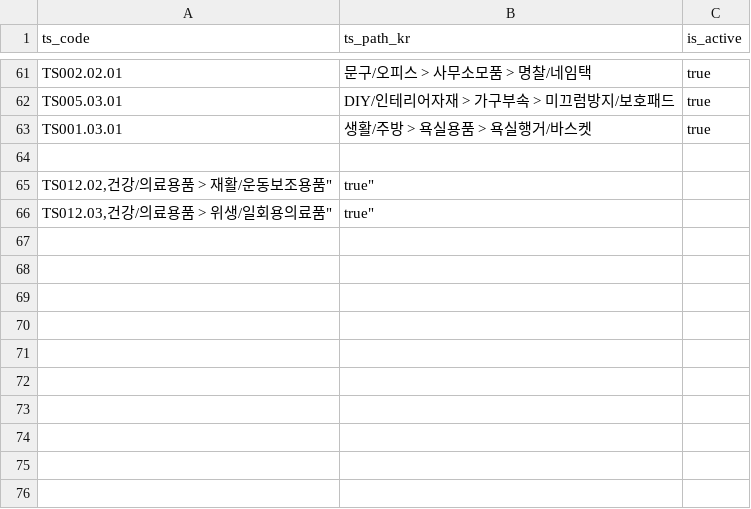
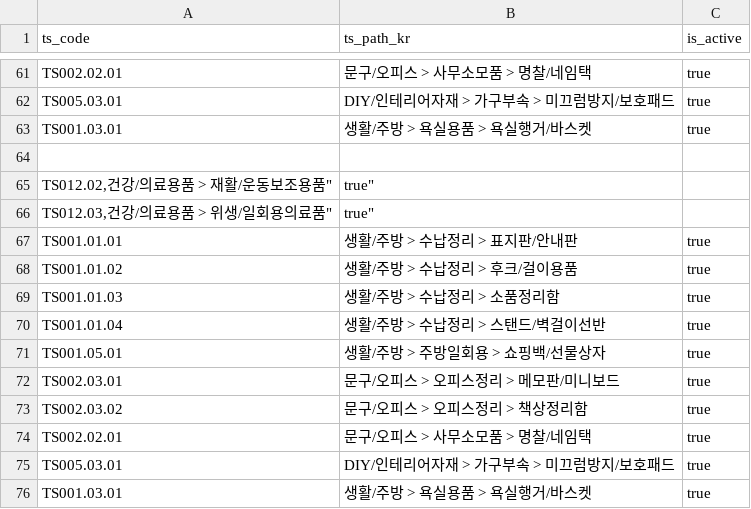
Before and after one commit to tarsumae/ts-taxonomy, a CSV file: ts_taxonomy.csv, drawn as a sheet; only a part is shown, gaps mark what is left out.

Commit message:
Update ts_taxonomy.csv

```diff
--- a/ts_taxonomy.csv
+++ b/ts_taxonomy.csv
@@ -66 +66,11 @@ TS001.03.01,"생활/주방 > 욕실용품 > 욕실행거/바스켓",true
 "TS012.03,"건강/의료용품 > 위생/일회용의료품",true",,
+TS001.01.01,"생활/주방 > 수납정리 > 표지판/안내판",true
+TS001.01.02,"생활/주방 > 수납정리 > 후크/걸이용품",true
+TS001.01.03,"생활/주방 > 수납정리 > 소품정리함",true
+TS001.01.04,"생활/주방 > 수납정리 > 스탠드/벽걸이선반",true
+TS001.05.01,"생활/주방 > 주방일회용 > 쇼핑백/선물상자",true
+TS002.03.01,"문구/오피스 > 오피스정리 > 메모판/미니보드",true
+TS002.03.02,"문구/오피스 > 오피스정리 > 책상정리함",true
+TS002.02.01,"문구/오피스 > 사무소모품 > 명찰/네임택",true
+TS005.03.01,"DIY/인테리어자재 > 가구부속 > 미끄럼방지/보호패드",true
+TS001.03.01,"생활/주방 > 욕실용품 > 욕실행거/바스켓",true
```
